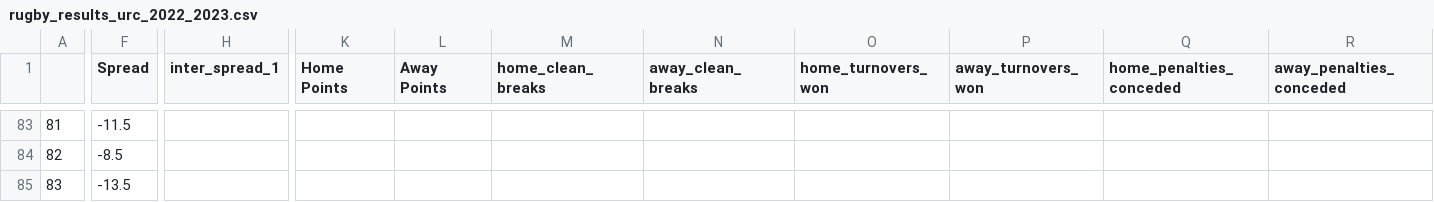
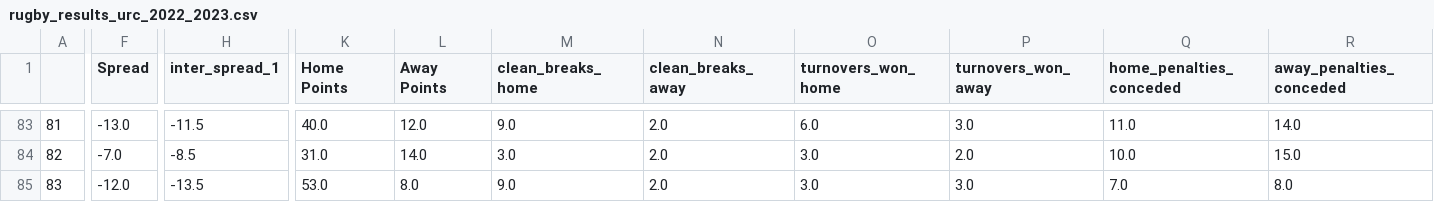
Before and after one commit to ZeNoonan/rugby, a CSV file: rugby_results_urc_2022_2023.csv, drawn as a sheet; only a part is shown, gaps mark what is left out; the diff covers the shown part only; the diff names each change by its address in the sheet, - before the commit and + after, or states it on an @@ line.

```diff
--- a/rugby_results_urc_2022_2023.csv
+++ b/rugby_results_urc_2022_2023.csv
-M1: home_clean_breaks
+M1: clean_breaks_home
-N1: away_clean_breaks
+N1: clean_breaks_away
-O1: home_turnovers_won
+O1: turnovers_won_home
-P1: away_turnovers_won
+P1: turnovers_won_away
-F83 (Spread): -11.5
+F83 (Spread): -13.0
-H83 (inter_spread_1): (empty)
+H83 (inter_spread_1): -11.5
-K83 (Home Points): (empty)
+K83 (Home Points): 40.0
-L83 (Away Points): (empty)
+L83 (Away Points): 12.0
-M83 (clean_breaks_home): (empty)
+M83 (clean_breaks_home): 9.0
-N83:N85 (clean_breaks_away): (empty)
+N83:N85 (clean_breaks_away): 2.0
-O83 (turnovers_won_home): (empty)
+O83 (turnovers_won_home): 6.0
-P83 (turnovers_won_away): (empty)
+P83 (turnovers_won_away): 3.0
-Q83 (home_penalties_conceded): (empty)
+Q83 (home_penalties_conceded): 11.0
-R83 (away_penalties_conceded): (empty)
+R83 (away_penalties_conceded): 14.0
-F84 (Spread): -8.5
+F84 (Spread): -7.0
-H84 (inter_spread_1): (empty)
+H84 (inter_spread_1): -8.5
-K84 (Home Points): (empty)
+K84 (Home Points): 31.0
-L84 (Away Points): (empty)
+L84 (Away Points): 14.0
-M84 (clean_breaks_home): (empty)
+M84 (clean_breaks_home): 3.0
-O84:O85 (turnovers_won_home): (empty)
+O84:O85 (turnovers_won_home): 3.0
-P84 (turnovers_won_away): (empty)
+P84 (turnovers_won_away): 2.0
-Q84 (home_penalties_conceded): (empty)
+Q84 (home_penalties_conceded): 10.0
-R84 (away_penalties_conceded): (empty)
+R84 (away_penalties_conceded): 15.0
-F85 (Spread): -13.5
+F85 (Spread): -12.0
-H85 (inter_spread_1): (empty)
+H85 (inter_spread_1): -13.5
-K85 (Home Points): (empty)
+K85 (Home Points): 53.0
-L85 (Away Points): (empty)
+L85 (Away Points): 8.0
-M85 (clean_breaks_home): (empty)
+M85 (clean_breaks_home): 9.0
-P85 (turnovers_won_away): (empty)
+P85 (turnovers_won_away): 3.0
-Q85 (home_penalties_conceded): (empty)
+Q85 (home_penalties_conceded): 7.0
-R85 (away_penalties_conceded): (empty)
+R85 (away_penalties_conceded): 8.0
```
Also changed, not shown: 83 edited cells elsewhere in this file, 1 other file.
